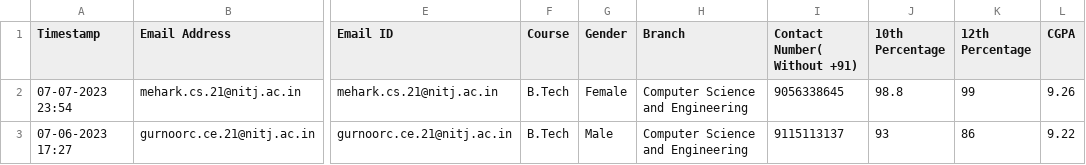
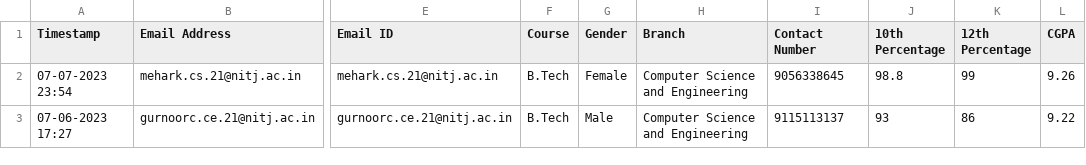
Before and after one commit to klperiwal/placement-analysis, a CSV file: Microsoft.csv, drawn as a sheet; only a part is shown, gaps mark what is left out; the diff names each change by its address in the sheet, - before the commit and + after, or states it on an @@ line.

Commit message:
Updated Datasets

```diff
--- a/Microsoft.csv
+++ b/Microsoft.csv
-I1: Contact Number( Without +91)
+I1: Contact Number
```
Also changed, not shown: Oracle.csv.
